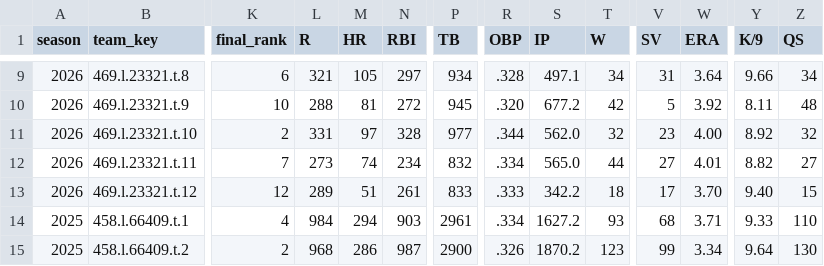
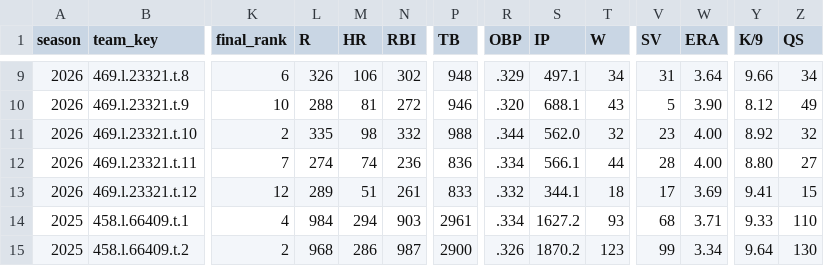
Before and after one commit to mzaiger/Fantasy_Lifetime_Stats, a CSV file: all_seasons_stats.csv, drawn as a sheet; only a part is shown, gaps mark what is left out; the diff covers the shown part only; the diff names each change by its address in the sheet, - before the commit and + after, or states it on an @@ line.

```diff
--- a/all_seasons_stats.csv
+++ b/all_seasons_stats.csv
-L9 (R): 321
+L9 (R): 326
-M9 (HR): 105
+M9 (HR): 106
-N9 (RBI): 297
+N9 (RBI): 302
-P9 (TB): 934
+P9 (TB): 948
-R9 (OBP): .328
+R9 (OBP): .329
-P10 (TB): 945
+P10 (TB): 946
-S10 (IP): 677.2
+S10 (IP): 688.1
-T10 (W): 42
+T10 (W): 43
-W10 (ERA): 3.92
+W10 (ERA): 3.90
-Y10 (K/9): 8.11
+Y10 (K/9): 8.12
-Z10 (QS): 48
+Z10 (QS): 49
-L11 (R): 331
+L11 (R): 335
-M11 (HR): 97
+M11 (HR): 98
-N11 (RBI): 328
+N11 (RBI): 332
-P11 (TB): 977
+P11 (TB): 988
-L12 (R): 273
+L12 (R): 274
-N12 (RBI): 234
+N12 (RBI): 236
-P12 (TB): 832
+P12 (TB): 836
-S12 (IP): 565.0
+S12 (IP): 566.1
-V12 (SV): 27
+V12 (SV): 28
-W12 (ERA): 4.01
+W12 (ERA): 4.00
-Y12 (K/9): 8.82
+Y12 (K/9): 8.80
-R13 (OBP): .333
+R13 (OBP): .332
-S13 (IP): 342.2
+S13 (IP): 344.1
-W13 (ERA): 3.70
+W13 (ERA): 3.69
-Y13 (K/9): 9.40
+Y13 (K/9): 9.41
```
Also changed, not shown: 52 edited cells elsewhere in this file, 1 other file.
